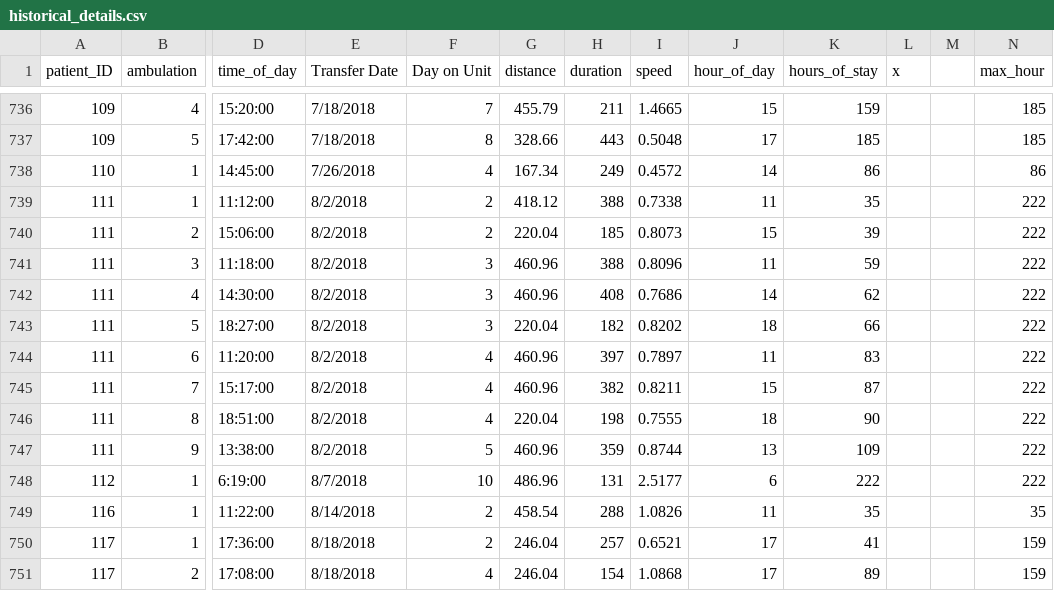
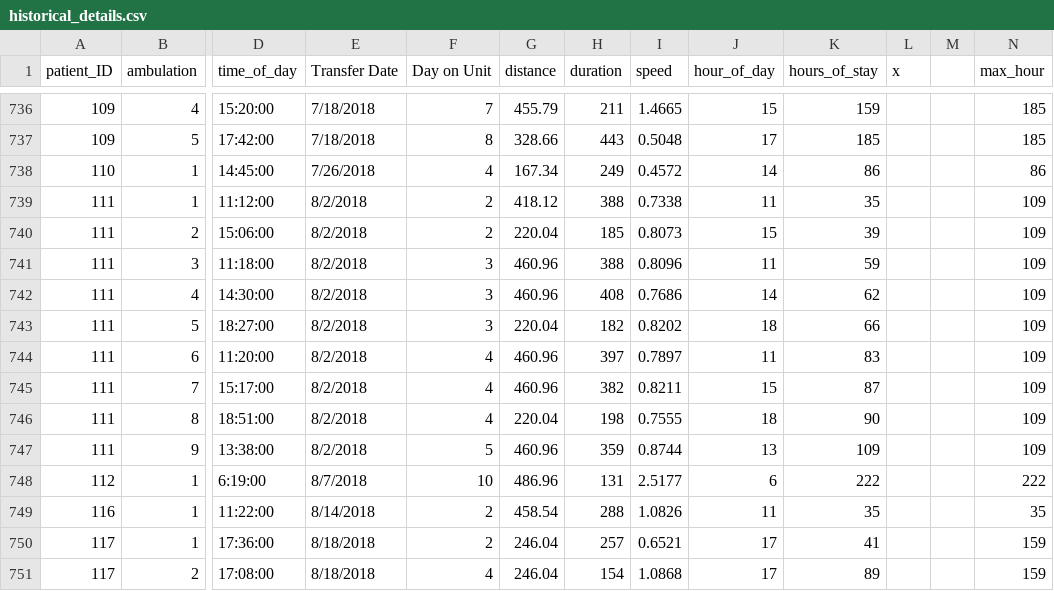
Before and after one commit to dchang38/Ambulation-Predictive-Modeling, a CSV file: data_files/historical_details.csv, drawn as a sheet; only a part is shown, gaps mark what is left out; the diff names each change by its address in the sheet, - before the commit and + after, or states it on an @@ line.

```diff
--- a/data_files/historical_details.csv
+++ b/data_files/historical_details.csv
-N739:N747 (max_hour): 222
+N739:N747 (max_hour): 109
```
Also changed, not shown: data_files/patient_info.csv.
